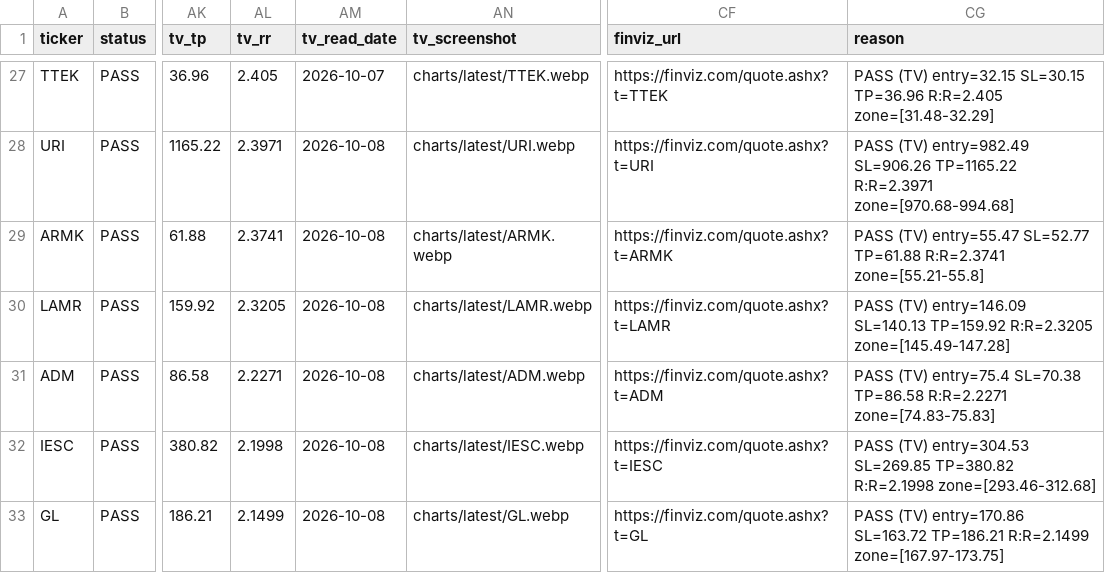
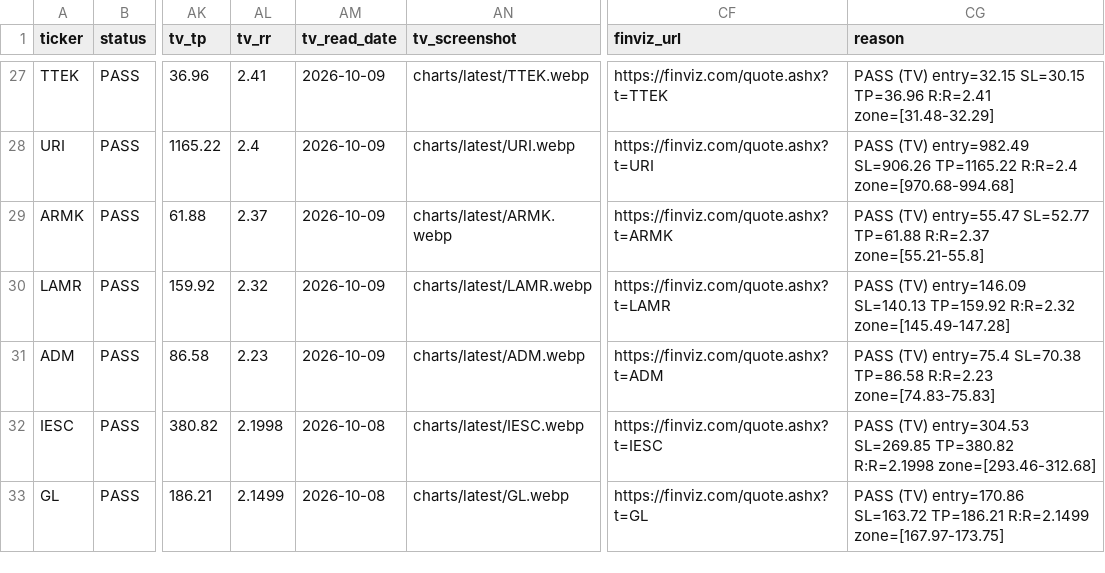
Before and after one commit to azran4u/stock-retest-scanner, a CSV file: historical-reports/2026-10-09.csv, drawn as a sheet; only a part is shown, gaps mark what is left out; the diff covers the shown part only; the diff names each change by its address in the sheet, - before the commit and + after, or states it on an @@ line.

Commit message:
Nightly TV read batch 2/6

```diff
--- a/historical-reports/2026-10-09.csv
+++ b/historical-reports/2026-10-09.csv
-AL27 (tv_rr): 2.405
+AL27 (tv_rr): 2.41
-AM27 (tv_read_date): 2026-10-07
+AM27 (tv_read_date): 2026-10-09
-CG27 (reason): …SL=30.15 TP=36.96 R:R=2.405 zone=[31.48-32.29]
+CG27 (reason): …SL=30.15 TP=36.96 R:R=2.41 zone=[31.48-32.29]
-AL28 (tv_rr): 2.3971
+AL28 (tv_rr): 2.4
-AM28:AM31 (tv_read_date): 2026-10-08
+AM28:AM31 (tv_read_date): 2026-10-09
-CG28 (reason): …SL=906.26 TP=1165.22 R:R=2.3971 zone=[970.68-994.68]
+CG28 (reason): …SL=906.26 TP=1165.22 R:R=2.4 zone=[970.68-994.68]
-AL29 (tv_rr): 2.3741
+AL29 (tv_rr): 2.37
-CG29 (reason): …SL=52.77 TP=61.88 R:R=2.3741 zone=[55.21-55.8]
+CG29 (reason): …SL=52.77 TP=61.88 R:R=2.37 zone=[55.21-55.8]
-AL30 (tv_rr): 2.3205
+AL30 (tv_rr): 2.32
-CG30 (reason): …SL=140.13 TP=159.92 R:R=2.3205 zone=[145.49-147.28]
+CG30 (reason): …SL=140.13 TP=159.92 R:R=2.32 zone=[145.49-147.28]
-AL31 (tv_rr): 2.2271
+AL31 (tv_rr): 2.23
-CG31 (reason): …SL=70.38 TP=86.58 R:R=2.2271 zone=[74.83-75.83]
+CG31 (reason): …SL=70.38 TP=86.58 R:R=2.23 zone=[74.83-75.83]
```
Also changed, not shown: 33 edited cells elsewhere in this file, historical-reports/latest.csv, 16 other files.
